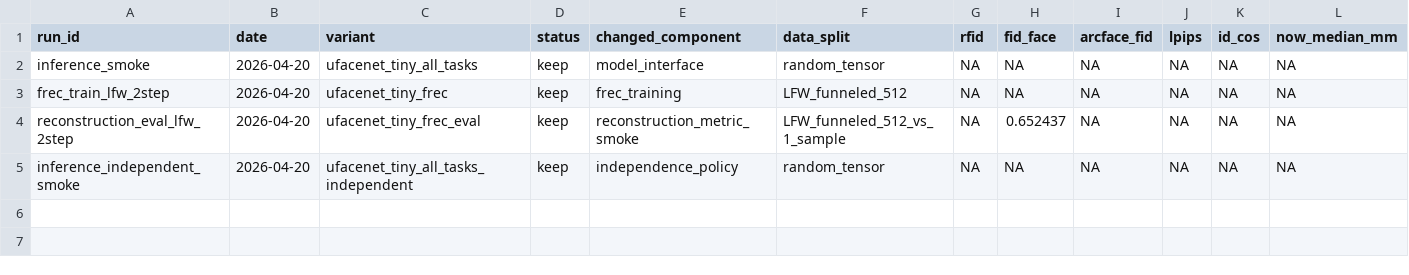
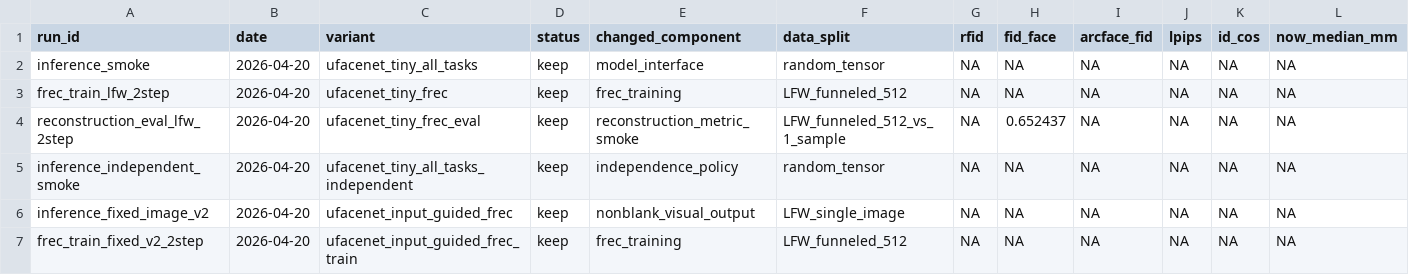
Before and after one commit to ridhaagam/UFaceNet, a TSV file: research/results.tsv, drawn as a sheet; only a part is shown; rows hold the shown columns only; the diff names each change by its address in the sheet, - before the commit and + after, or states it on an @@ line.

Commit message:
fix: prevent blank FRec smoke outputs

```diff
--- a/research/results.tsv
+++ b/research/results.tsv
+row 6: inference_fixed_image_v2 | 2026-04-20 | ufacenet_input_guided_frec | keep | nonblank_visual_output | LFW_single_image | NA | NA | NA | NA | NA | NA
+row 7: frec_train_fixed_v2_2step | 2026-04-20 | ufacenet_input_guided_frec_train | keep | frec_training | LFW_funneled_512 | NA | NA | NA | NA | NA | NA
```
Also changed, not shown: 12 other files.
